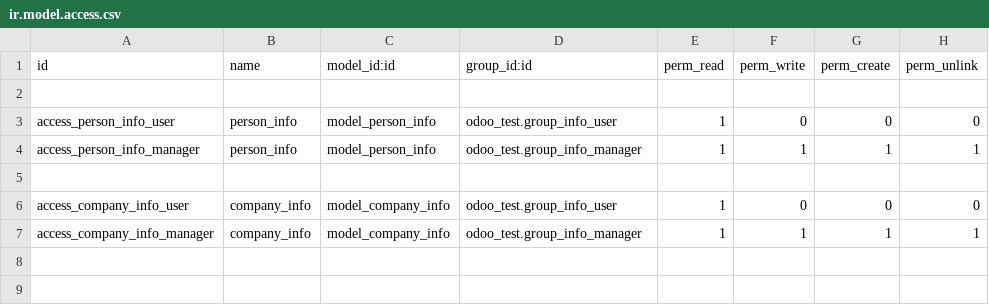
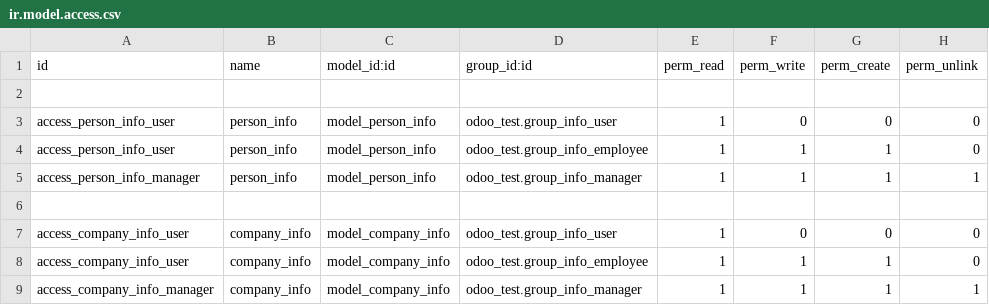
Before and after one commit to Naim317/custom-addons, a CSV file: odoo_test/security/ir.model.access.csv, drawn as a sheet.

Commit message:
odoo_prac updated

```diff
--- a/odoo_test/security/ir.model.access.csv
+++ b/odoo_test/security/ir.model.access.csv
@@ -3,2 +3,3 @@ id,name,model_id:id,group_id:id,perm_read,perm_write,perm_create,perm_unlink
 access_person_info_user,person_info,model_person_info,odoo_test.group_info_user,1,0,0,0
+access_person_info_user,person_info,model_person_info,odoo_test.group_info_employee,1,1,1,0
 access_person_info_manager,person_info,model_person_info,odoo_test.group_info_manager,1,1,1,1
@@ -6,2 +7,3 @@ access_person_info_manager,person_info,model_person_info,odoo_test.group_info_ma
 access_company_info_user,company_info,model_company_info,odoo_test.group_info_user,1,0,0,0
+access_company_info_user,company_info,model_company_info,odoo_test.group_info_employee,1,1,1,0
 access_company_info_manager,company_info,model_company_info,odoo_test.group_info_manager,1,1,1,1
```
Also changed, not shown: 3 other files.
